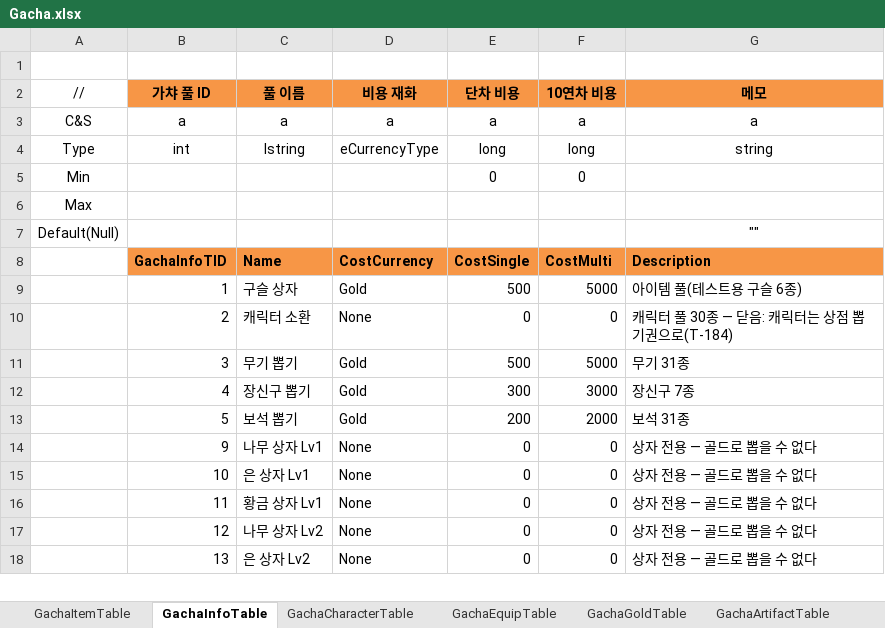
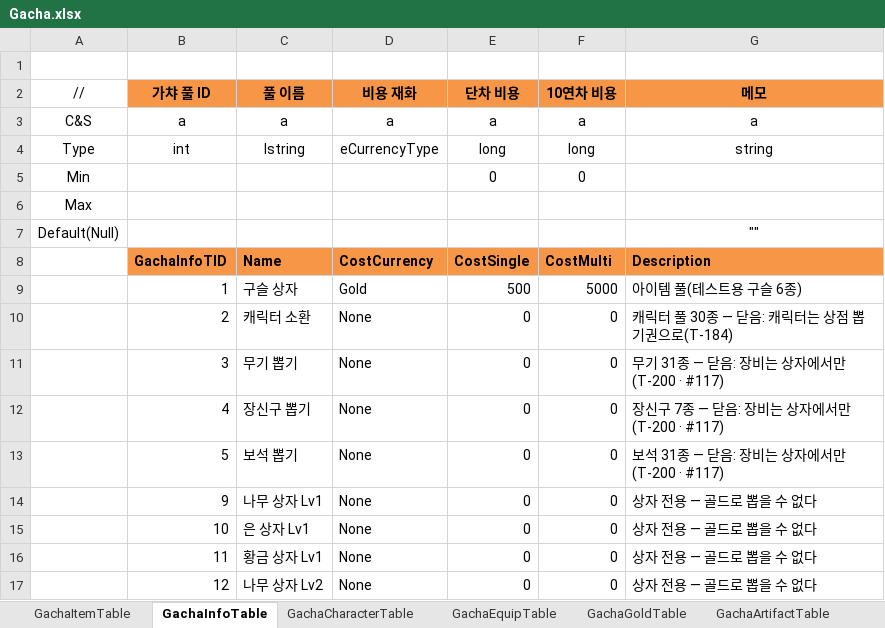
Before and after one commit to JeongTaeWoong99/Windows_simulator, an Excel workbook: GameDesign/Excel/Gacha.xlsx, sheet GachaInfoTable, drawn as a sheet; only a part is shown; the shorter side is filled out with more unchanged rows; values as stored, in another font and other column widths than the file's, no borders; the diff names each change by its address in the sheet, - before the commit and + after, or states it on an @@ line.

```diff
--- a/GameDesign/Excel/Gacha.xlsx (sheet GachaInfoTable)
+++ b/GameDesign/Excel/Gacha.xlsx (sheet GachaInfoTable)
-D11:D13 (비용 재화): Gold
+D11:D13 (비용 재화): None
-E11 (단차 비용): 500
+E11 (단차 비용): 0
-F11 (10연차 비용): 5000
+F11 (10연차 비용): 0
-G11 (메모): 무기 31종
+G11 (메모): 무기 31종 — 닫음: 장비는 상자에서만(T-200 · #117)
-E12 (단차 비용): 300
+E12 (단차 비용): 0
-F12 (10연차 비용): 3000
+F12 (10연차 비용): 0
-G12 (메모): 장신구 7종
+G12 (메모): 장신구 7종 — 닫음: 장비는 상자에서만(T-200 · #117)
-E13 (단차 비용): 200
+E13 (단차 비용): 0
-F13 (10연차 비용): 2000
+F13 (10연차 비용): 0
-G13 (메모): 보석 31종
+G13 (메모): 보석 31종 — 닫음: 장비는 상자에서만(T-200 · #117)
```
Also changed, not shown: GameDesign/Excel/Equip.xlsx, GameDesign/Excel/Localization/Loc_Equip.xlsx, 13 other files.
